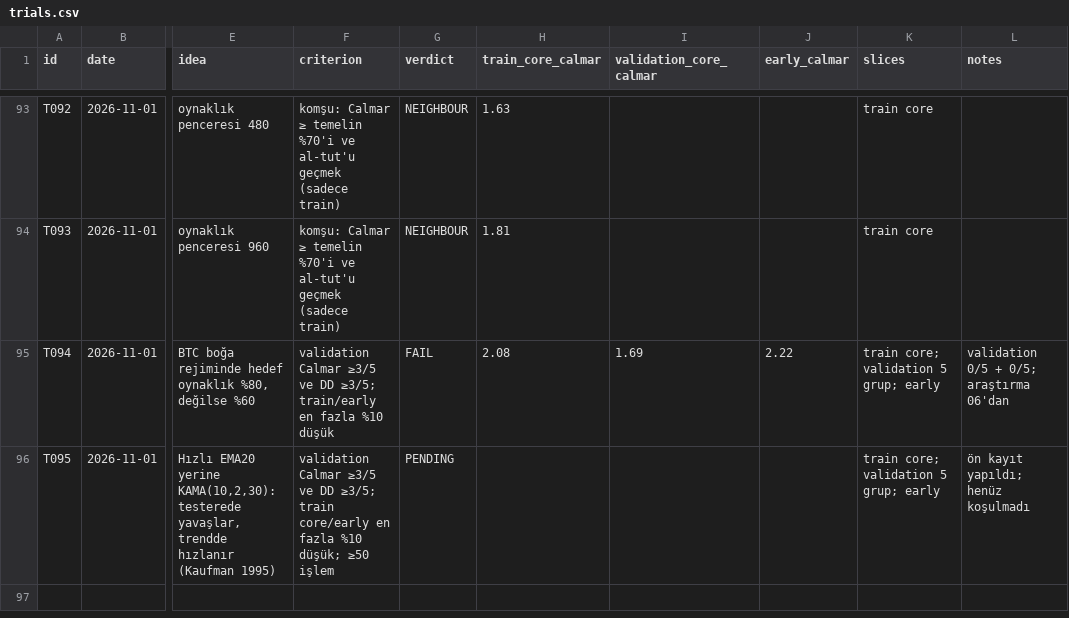
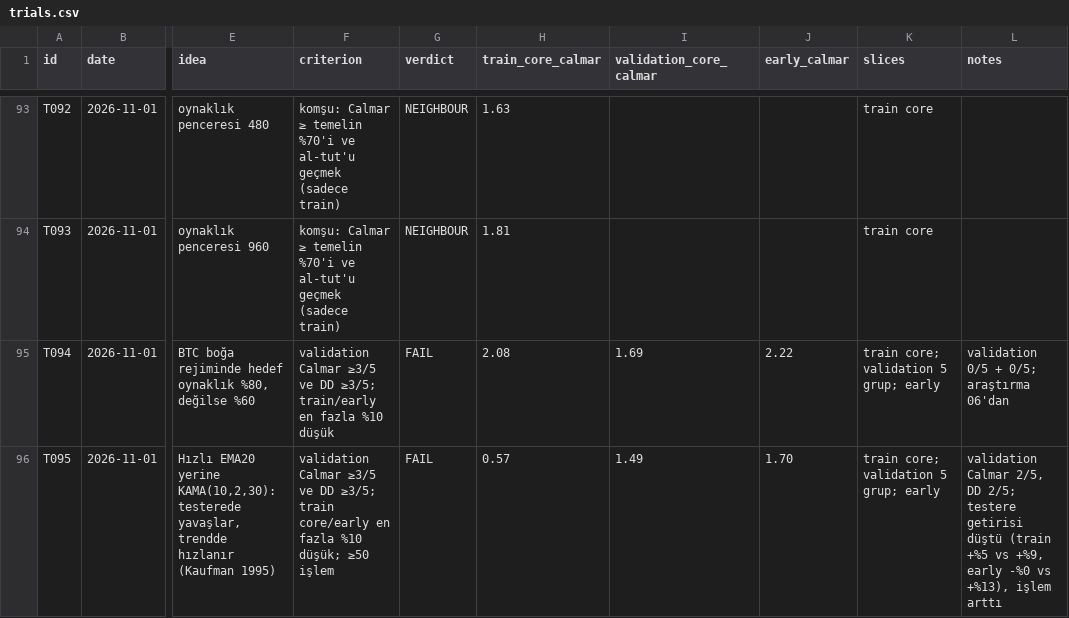
Before and after one commit to mertrumi-dev/ft-lab, a CSV file: docs/trials.csv, drawn as a sheet; only a part is shown, gaps mark what is left out; the diff names each change by its address in the sheet, - before the commit and + after, or states it on an @@ line.

```diff
--- a/docs/trials.csv
+++ b/docs/trials.csv
-G96 (verdict): PENDING
+G96 (verdict): FAIL
-H96 (train_core_calmar): (empty)
+H96 (train_core_calmar): 0.57
-I96 (validation_core_calmar): (empty)
+I96 (validation_core_calmar): 1.49
-J96 (early_calmar): (empty)
+J96 (early_calmar): 1.70
-L96 (notes): ön kayıt yapıldı; henüz koşulmadı
+L96 (notes): validation Calmar 2/5, DD 2/5; testere getirisi düştü (train +%5 vs +%9, early -%0 vs +%13), işlem arttı
```
Also changed, not shown: 1 other file.
